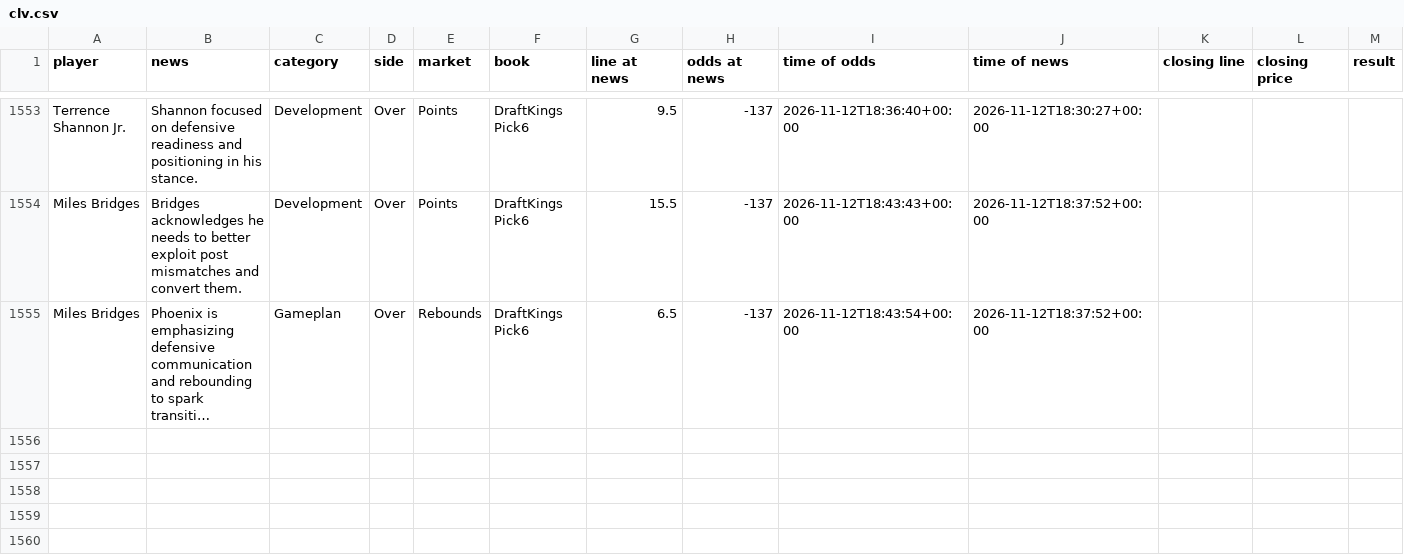
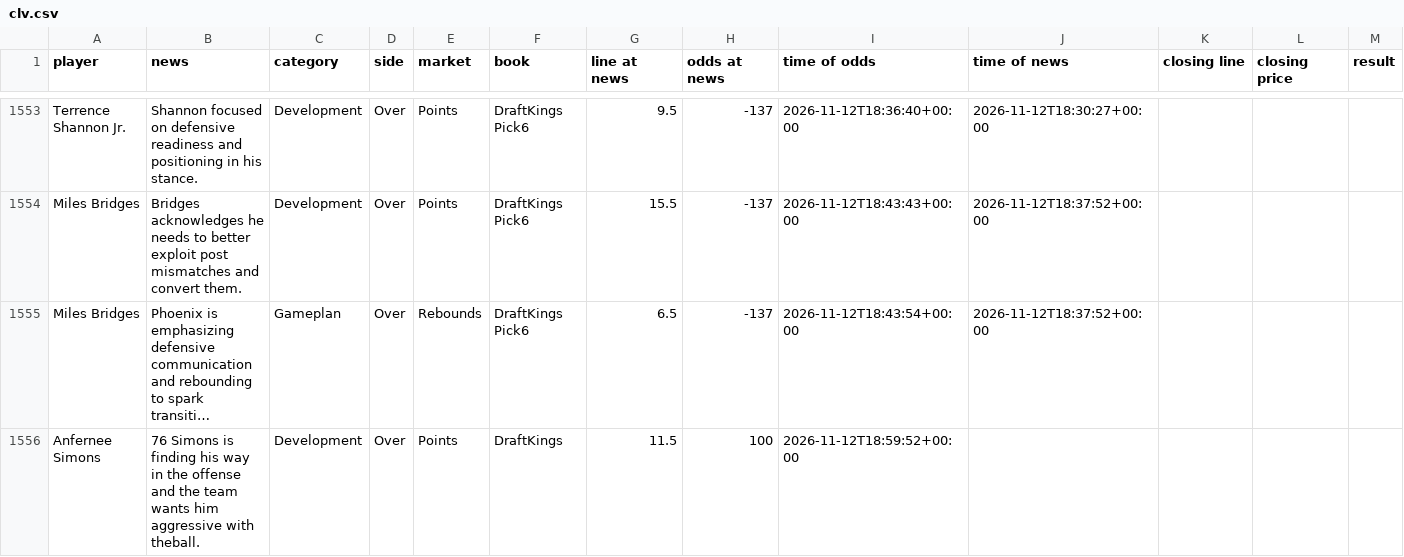
Before and after one commit to jriordan55/nba-news-scanner, a CSV file: data/clv.csv, drawn as a sheet; only a part is shown, gaps mark what is left out; long unchanged cells end in …; rows hold the shown columns only; the diff names each change by its address in the sheet, - before the commit and + after, or states it on an @@ line.

```diff
--- a/data/clv.csv
+++ b/data/clv.csv
+row 1556: Anfernee Simons | 76 Simons is finding his way in the offense and the team wants him aggressive with theball. | Development | Over | Points | DraftKings | 11.5 | 100 | 2026-11-12T18:59:52+00:00
```
Also changed, not shown: 1 other file.
